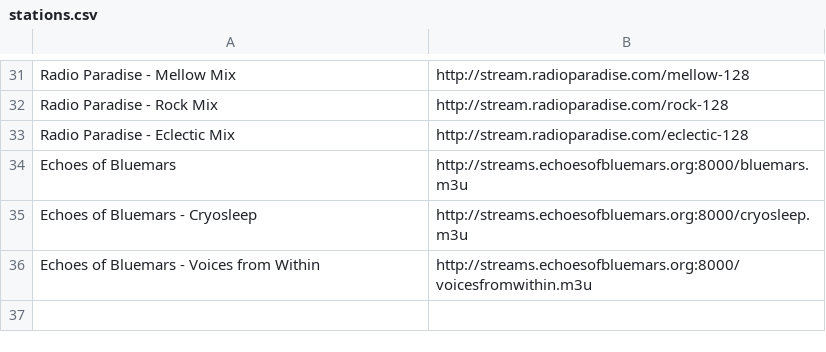
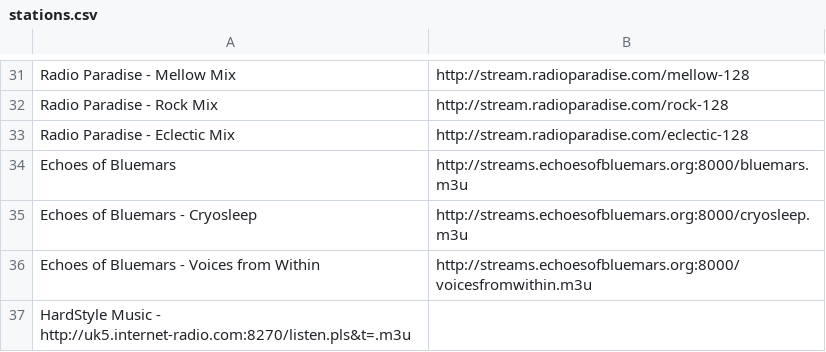
Before and after one commit to coderholic/pyradio, a CSV file: pyradio/stations.csv, drawn as a sheet; only a part is shown, gaps mark what is left out; the diff names each change by its address in the sheet, - before the commit and + after, or states it on an @@ line.

Commit message:
Update stations.csv
add new station https://www.internet-radio.com/servers/tools/playlistgenerator/?u=http://uk5.internet-radio.com:8270/listen.pls&t=.m3u

```diff
--- a/pyradio/stations.csv
+++ b/pyradio/stations.csv
+row 37: HardStyle Music - http://uk5.internet-radio.com:8270/listen.pls&t=.m3u
```
